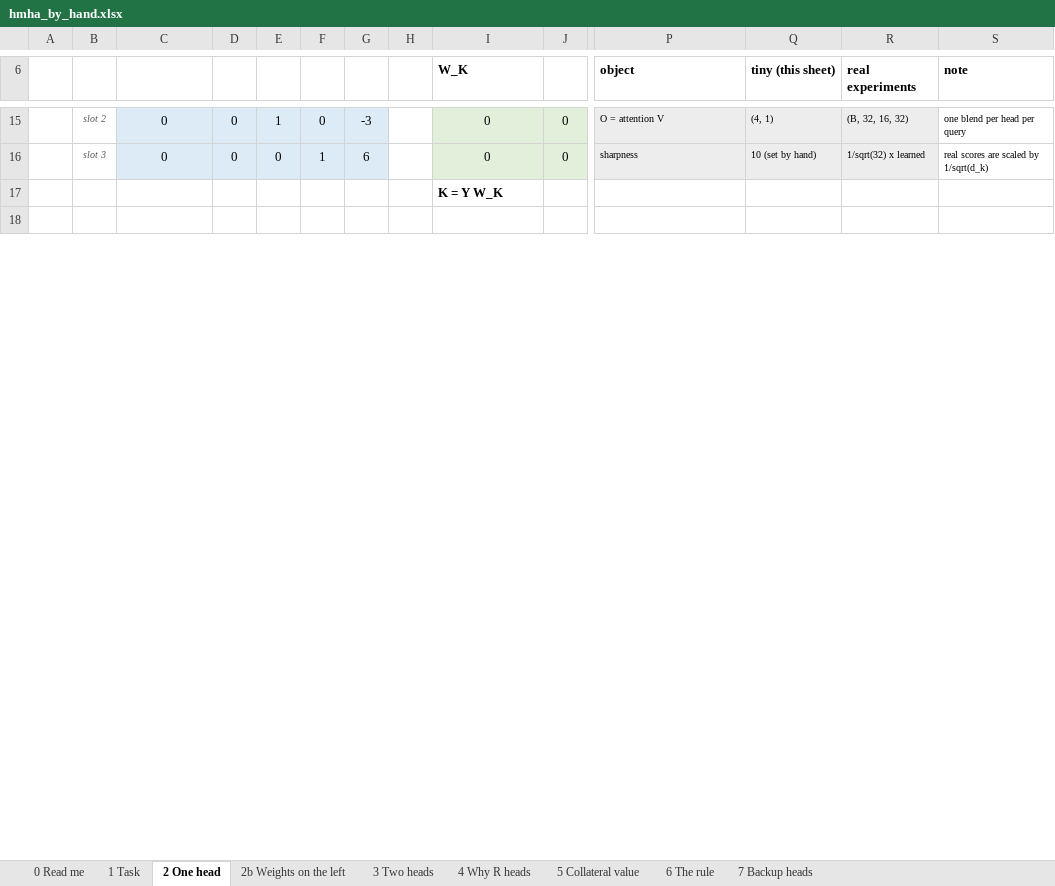
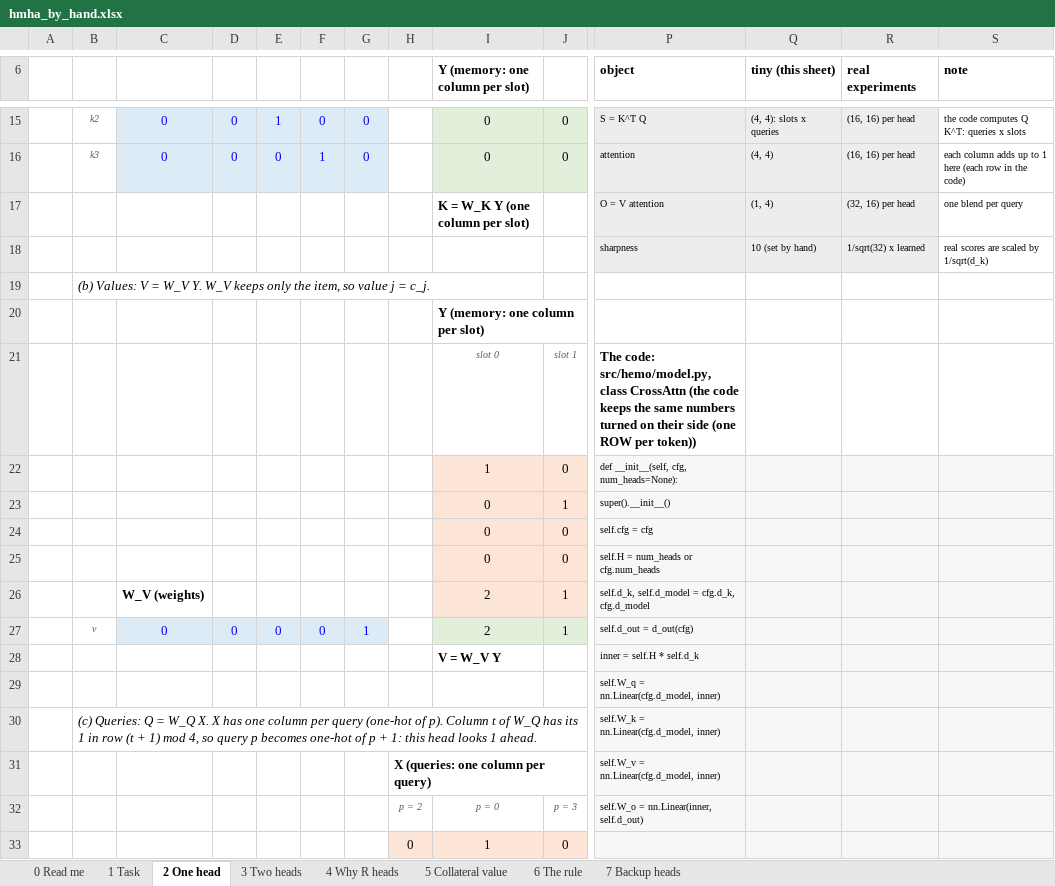
Before and after one commit to masonkadem/HMHA, an Excel workbook: notebooks/hmha_by_hand.xlsx, sheet 2 One head, drawn as a sheet; only a part is shown, gaps mark what is left out; the shorter side is filled out with more unchanged rows; values as stored, in another font and other column widths than the file's, no borders; addresses are those after the commit; rows hold the shown columns only; the diff covers the shown part only; the diff names each change by its address in the sheet, - before the commit and + after, or states it on an @@ line.

Commit message:
By-hand workbook: every L-shape with the weights on the left, the data on top (one column per slot or query), result in between; sheet 2b folded into sheet 2

```diff
--- a/notebooks/hmha_by_hand.xlsx (sheet 2 One head)
+++ b/notebooks/hmha_by_hand.xlsx (sheet 2 One head)
-sheet tab: 2b Weights on the left
-I6: W_K
+I6: Y (memory: one column per slot)
-B15: slot 2
+B15: k2
-C15:G16 text colour: black
+C15:G16 text colour: #0000FF
-G15: -3
+G15: 0
-P15 (object): O = attention V
+P15 (object): S = K^T Q
-Q15 (tiny (this sheet)): (4, 1)
+Q15 (tiny (this sheet)): (4, 4): slots x queries
-R15 (real experiments): (B, 32, 16, 32)
+R15 (real experiments): (16, 16) per head
-S15 (note): one blend per head per query
+S15 (note): the code computes Q K^T: queries x slots
-B16: slot 3
+B16: k3
-G16: 6
+G16: 0
-P16 (object): sharpness
+P16 (object): attention
-Q16 (tiny (this sheet)): 10 (set by hand)
+Q16 (tiny (this sheet)): (4, 4)
-R16 (real experiments): 1/sqrt(32) x learned
+R16 (real experiments): (16, 16) per head
-S16 (note): real scores are scaled by 1/sqrt(d_k)
+S16 (note): each column adds up to 1 here (each row in the code)
+row 17:  |  |  |  |  |  |  |  | K = W_K Y (one column per slot) |  | O = V attention | (1, 4) | (32, 16) per head | one blend per query
+row 18:  |  |  |  |  |  |  |  |  |  | sharpness | 10 (set by hand) | 1/sqrt(32) x learned | real scores are scaled by 1/sqrt(d_k)
+row 19:  | (b) Values: V = W_V Y. W_V keeps only the item, so value j = c_j.
-I20 (Y (memory: one column per slot)): K = Y W_K
+I20 (Y (memory: one column per slot)): Y (memory: one column per slot)
+row 21:  |  |  |  |  |  |  |  | slot 0 | slot 1 | The code: src/hemo/model.py, class CrossAttn (the code keeps the same numbers turned on their side (one ROW per token))
+row 22:  |  |  |  |  |  |  |  | 1 | 0 | def __init__(self, cfg, num_heads=None):
+row 23:  |  |  |  |  |  |  |  | 0 | 1 | super().__init__()
+row 24:  |  |  |  |  |  |  |  | 0 | 0 | self.cfg = cfg
+row 25:  |  |  |  |  |  |  |  | 0 | 0 | self.H = num_heads or cfg.num_heads
+row 26:  |  | W_V (weights) |  |  |  |  |  | 2 | 1 | self.d_k, self.d_model = cfg.d_k, cfg.d_model
+row 27:  | v | 0 | 0 | 0 | 0 | 1 |  | 2 | 1 | self.d_out = d_out(cfg)
+row 28:  |  |  |  |  |  |  |  | V = W_V Y |  | inner = self.H * self.d_k
+row 29:  |  |  |  |  |  |  |  |  |  | self.W_q = nn.Linear(cfg.d_model, inner)
+row 30:  | (c) Queries: Q = W_Q X. X has one column per query (one-hot of p). Column t of W_Q has its 1 in row (t + 1) mod 4, so query p becomes one-hot of p + 1: this head looks 1 ahead. |  |  |  |  |  |  |  |  | self.W_k = nn.Linear(cfg.d_model, inner)
+row 31:  |  |  |  |  |  |  | X (queries: one column per query) |  |  | self.W_v = nn.Linear(cfg.d_model, inner)
+row 32:  |  |  |  |  |  |  | p = 2 | p = 0 | p = 3 | self.W_o = nn.Linear(inner, self.d_out)
@@ row 50 moved to row 33: 0 @@
```
Also changed, not shown: 34 added rows, 54 removed rows, 2 moved rows, 35 edited cells and cell formats elsewhere in this sheet, sheet 5 Collateral value, sheet 3 Two heads, sheet 0 Read me, sheet 1 Task, formulas that keep their value, 1 other file.
